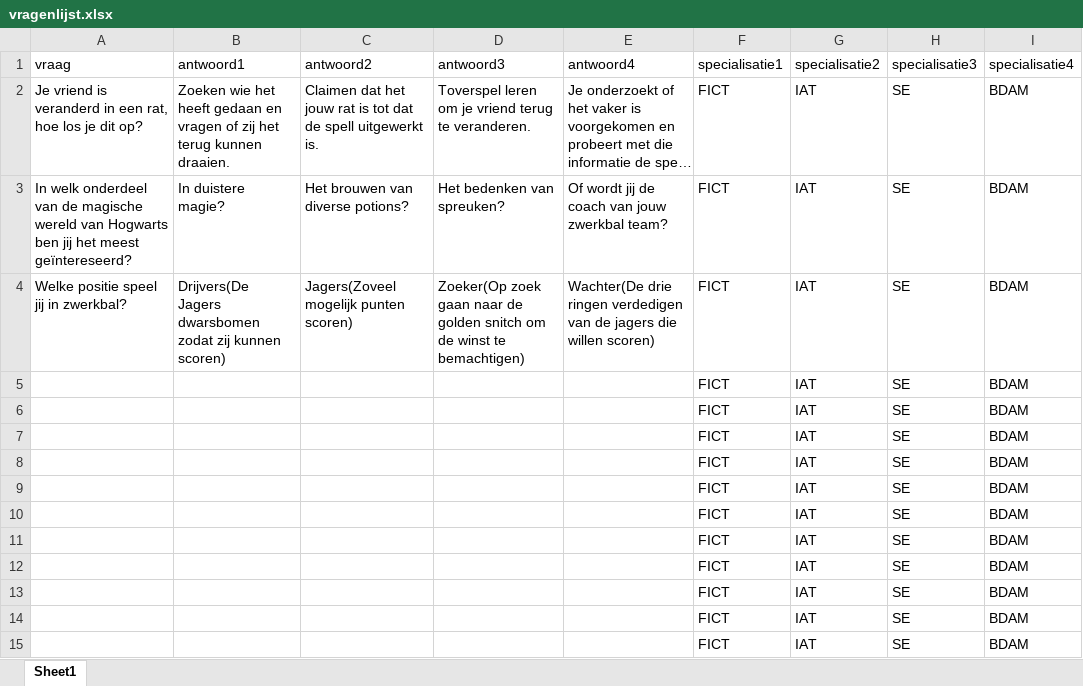
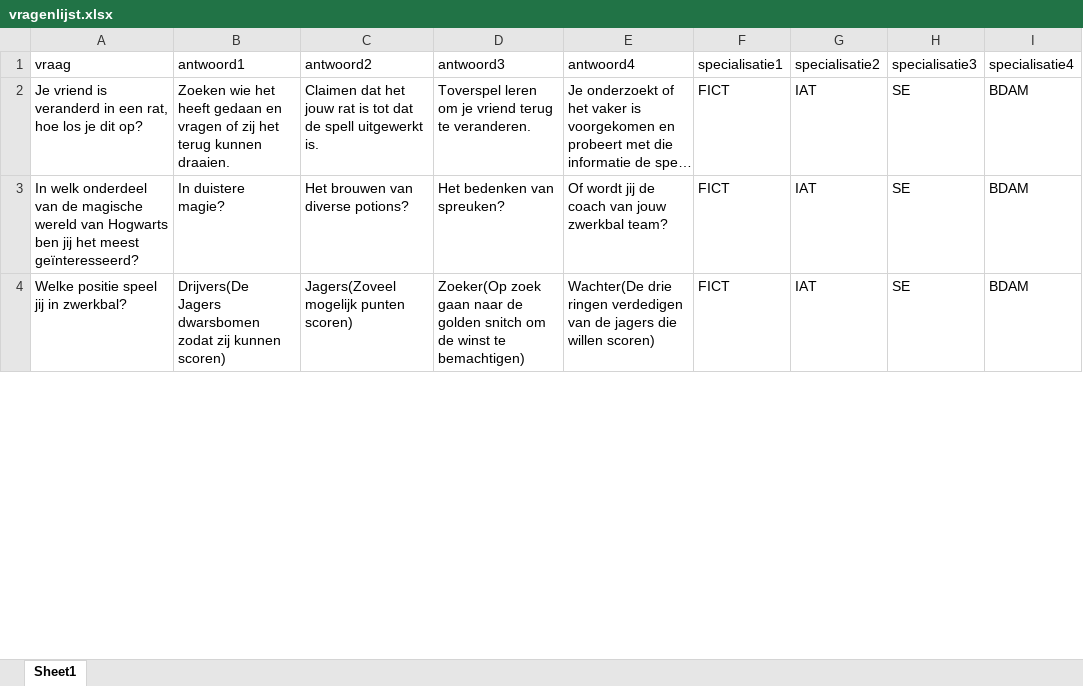
Before and after one commit to NielsBattle/Sorteerhoed, an Excel workbook: vragenlijst.xlsx, sheet Sheet1, drawn as a sheet; only a part is shown; long unchanged cells end in …; values as stored, in another font and other column widths than the file's, no borders; removed rows and columns are numbered as before the commit, all else as after; the diff covers the shown part only; the diff names each change by its address in the sheet, - before the commit and + after, or states it on an @@ line.

```diff
--- a/vragenlijst.xlsx (sheet Sheet1)
+++ b/vragenlijst.xlsx (sheet Sheet1)
-A3: …het meest geïntereseerd?
+A3: …het meest geïnteresseerd?
-row 5:  |  |  |  |  | FICT | IAT | SE | BDAM
-row 6:  |  |  |  |  | FICT | IAT | SE | BDAM
-row 7:  |  |  |  |  | FICT | IAT | SE | BDAM
-row 8:  |  |  |  |  | FICT | IAT | SE | BDAM
-row 9:  |  |  |  |  | FICT | IAT | SE | BDAM
-row 10:  |  |  |  |  | FICT | IAT | SE | BDAM
-row 11:  |  |  |  |  | FICT | IAT | SE | BDAM
-row 12:  |  |  |  |  | FICT | IAT | SE | BDAM
-row 13:  |  |  |  |  | FICT | IAT | SE | BDAM
-row 14:  |  |  |  |  | FICT | IAT | SE | BDAM
-row 15:  |  |  |  |  | FICT | IAT | SE | BDAM
```
Also changed, not shown: 12 added rows and 1 removed row elsewhere in this sheet, 7 other files.
